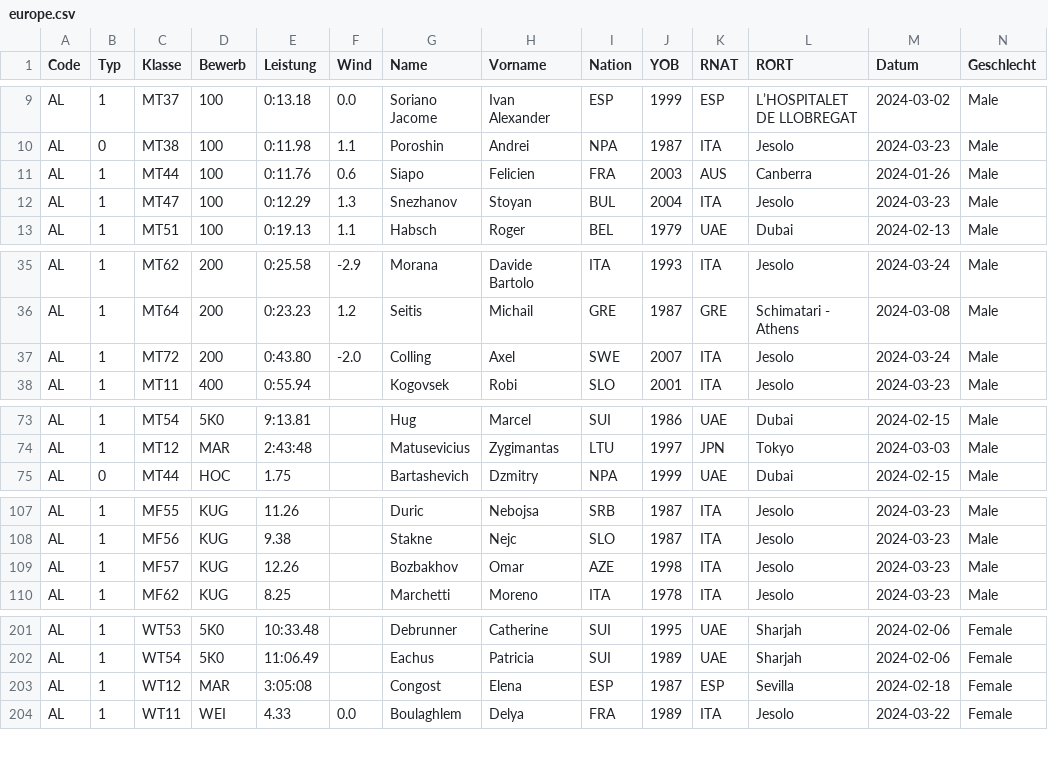
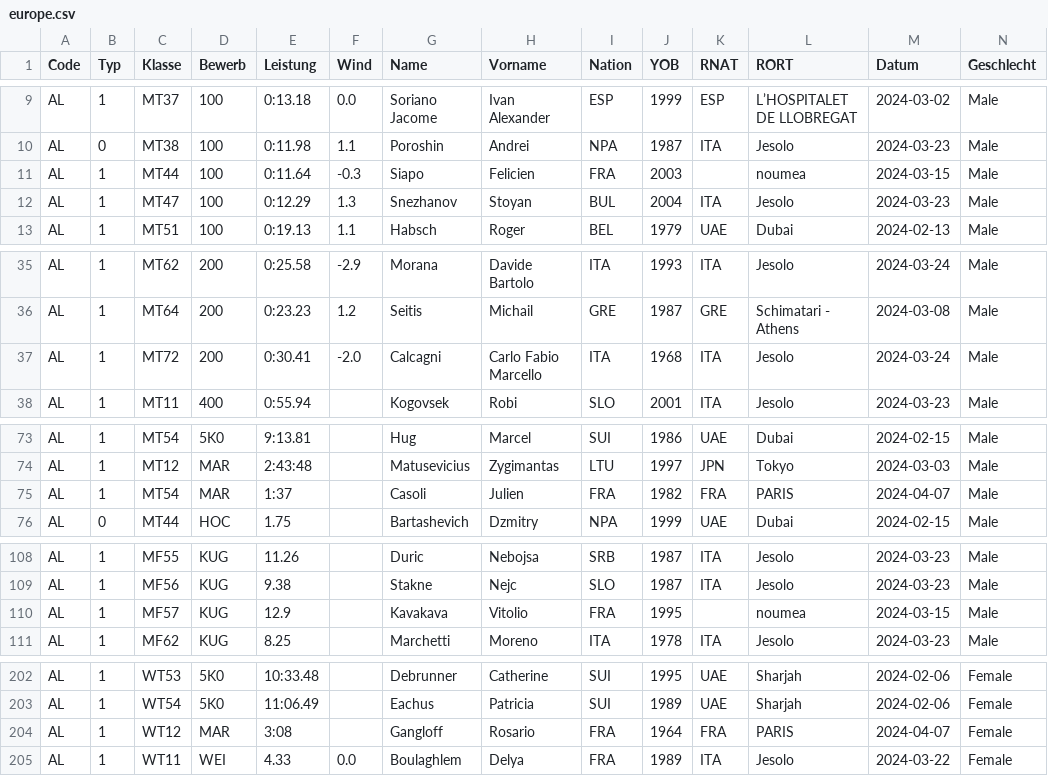
Before and after one commit to nimarion/para-records, a CSV file: leads/europe.csv, drawn as a sheet; only a part is shown, gaps mark what is left out; addresses are those after the commit; rows hold the shown columns only; the diff names each change by its address in the sheet, - before the commit and + after, or states it on an @@ line.

```diff
--- a/leads/europe.csv
+++ b/leads/europe.csv
-E11 (Leistung): 0:11.76
+E11 (Leistung): 0:11.64
-F11 (Wind): 0.6
+F11 (Wind): -0.3
-K11 (RNAT): AUS
+K11 (RNAT): (empty)
-L11 (RORT): Canberra
+L11 (RORT): noumea
-M11 (Datum): 2024-01-26
+M11 (Datum): 2024-03-15
-E37 (Leistung): 0:43.80
+E37 (Leistung): 0:30.41
-G37 (Name): Colling
+G37 (Name): Calcagni
-H37 (Vorname): Axel
+H37 (Vorname): Carlo Fabio Marcello
-I37 (Nation): SWE
+I37 (Nation): ITA
-J37 (YOB): 2007
+J37 (YOB): 1968
+row 75: AL | 1 | MT54 | MAR | 1:37 |  | Casoli | Julien | FRA | 1982 | FRA | PARIS | 2024-04-07 | Male
-E110 (Leistung): 12.26
+E110 (Leistung): 12.9
-G110 (Name): Bozbakhov
+G110 (Name): Kavakava
-H110 (Vorname): Omar
+H110 (Vorname): Vitolio
-I110 (Nation): AZE
+I110 (Nation): FRA
-J110 (YOB): 1998
+J110 (YOB): 1995
-K110 (RNAT): ITA
+K110 (RNAT): (empty)
-L110 (RORT): Jesolo
+L110 (RORT): noumea
-M110 (Datum): 2024-03-23
+M110 (Datum): 2024-03-15
-E204 (Leistung): 3:05:08
+E204 (Leistung): 3:08
-G204 (Name): Congost
+G204 (Name): Gangloff
-H204 (Vorname): Elena
+H204 (Vorname): Rosario
-I204 (Nation): ESP
+I204 (Nation): FRA
-J204 (YOB): 1987
+J204 (YOB): 1964
-K204 (RNAT): ESP
+K204 (RNAT): FRA
-L204 (RORT): Sevilla
+L204 (RORT): PARIS
-M204 (Datum): 2024-02-18
+M204 (Datum): 2024-04-07
```
Also changed, not shown: leads/america.csv, leads/world.csv.
